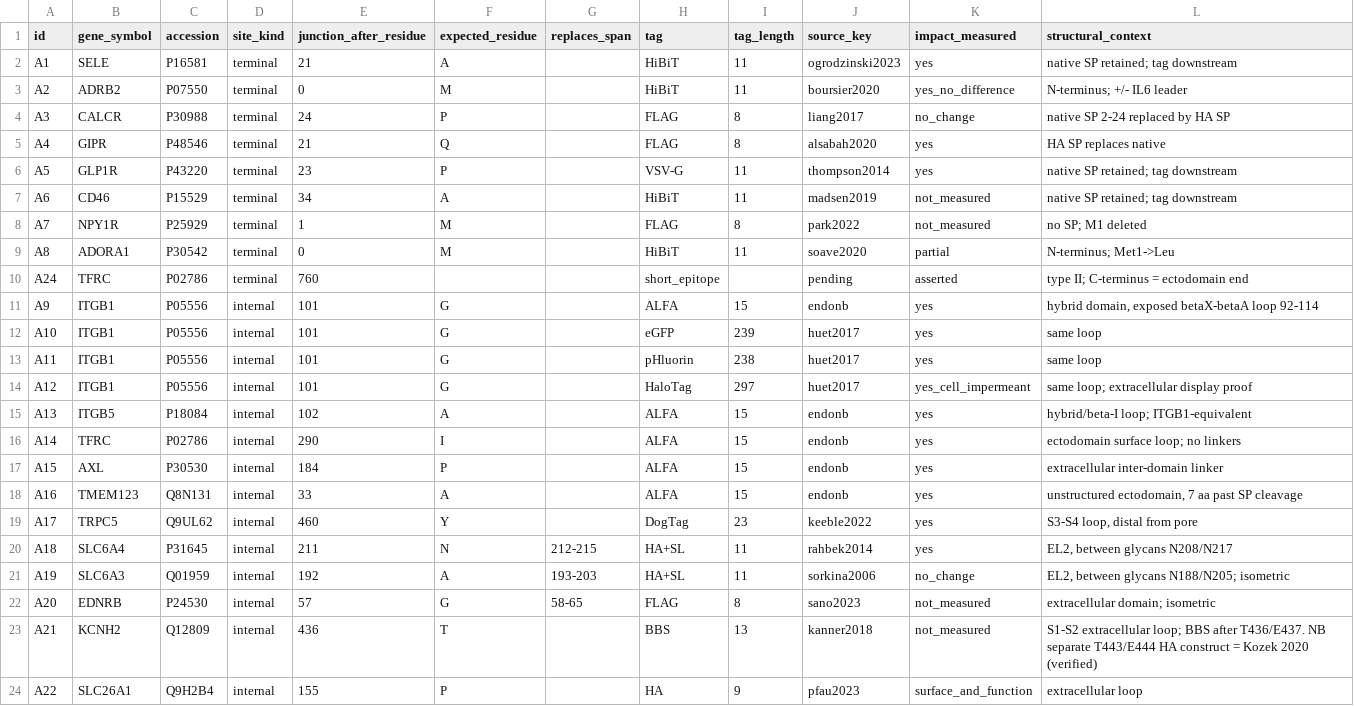
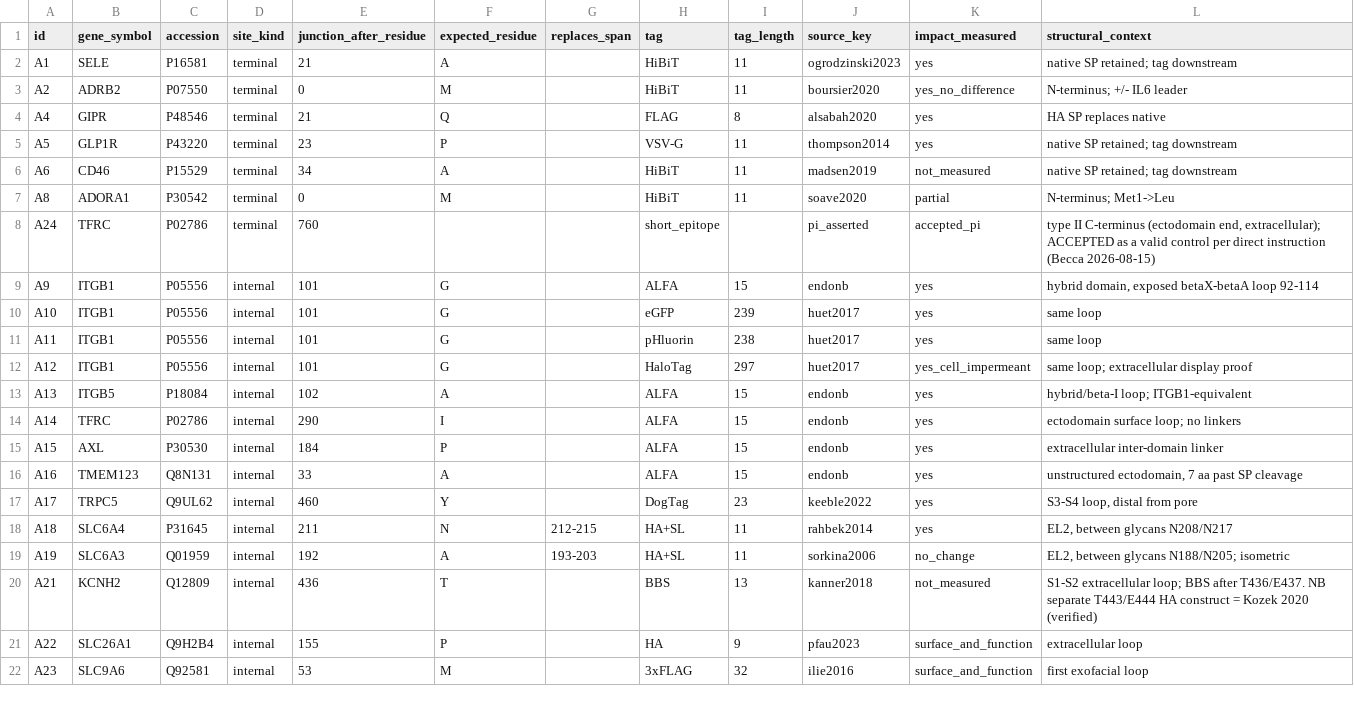
Before and after one commit to Deliverome-Project/accessible-surfaceome, a TSV file: data/tag_sites/positive_controls.tsv, drawn as a sheet; only a part is shown; the shorter side is filled out with more unchanged rows.

Commit message:
data(tag-sites): PI review — drop purification-only controls (A3/A7/A20), accept A24; diagnose misses
Removed A3 CALCR, A7 NPY1R, A20 EDNRB (cryo-EM constructs; FLAG is an affinity/3C
purification tag, not a validated surface tag). A24 TFRC C-term ACCEPTED per direct
instruction (pi_asserted). 37 -> 34 controls. Miss root-cause diagnosed: both SLC6A4
N211 and ANO1 H374 are the 3D-feature veto firing near glycosites/disulfides (SLC6A4
6.7A from N208/N217 + buried; ANO1 8.8A from ECL1 disulfides). HTML report regenerated.

```diff
--- a/data/tag_sites/positive_controls.tsv
+++ b/data/tag_sites/positive_controls.tsv
@@ -3,3 +3,2 @@ A1	SELE	P16581	terminal	21	A		HiBiT	11	ogrodzinski2023	yes	native SP retained; t
 A2	ADRB2	P07550	terminal	0	M		HiBiT	11	boursier2020	yes_no_difference	N-terminus; +/- IL6 leader
-A3	CALCR	P30988	terminal	24	P		FLAG	8	liang2017	no_change	native SP 2-24 replaced by HA SP
 A4	GIPR	P48546	terminal	21	Q		FLAG	8	alsabah2020	yes	HA SP replaces native
@@ -7,5 +6,4 @@ A5	GLP1R	P43220	terminal	23	P		VSV-G	11	thompson2014	yes	native SP retained; tag
 A6	CD46	P15529	terminal	34	A		HiBiT	11	madsen2019	not_measured	native SP retained; tag downstream
-A7	NPY1R	P25929	terminal	1	M		FLAG	8	park2022	not_measured	no SP; M1 deleted
 A8	ADORA1	P30542	terminal	0	M		HiBiT	11	soave2020	partial	N-terminus; Met1->Leu
-A24	TFRC	P02786	terminal	760			short_epitope		pending	asserted	type II; C-terminus = ectodomain end
+A24	TFRC	P02786	terminal	760			short_epitope		pi_asserted	accepted_pi	type II C-terminus (ectodomain end, extracellular); ACCEPTED as a valid control per direct instruction (Becca 2026-08-15)
 A9	ITGB1	P05556	internal	101	G		ALFA	15	endonb	yes	hybrid domain, exposed betaX-betaA loop 92-114
@@ -21,3 +19,2 @@ A18	SLC6A4	P31645	internal	211	N	212-215	HA+SL	11	rahbek2014	yes	EL2, between gl
 A19	SLC6A3	Q01959	internal	192	A	193-203	HA+SL	11	sorkina2006	no_change	EL2, between glycans N188/N205; isometric
-A20	EDNRB	P24530	internal	57	G	58-65	FLAG	8	sano2023	not_measured	extracellular domain; isometric
 A21	KCNH2	Q12809	internal	436	T		BBS	13	kanner2018	not_measured	S1-S2 extracellular loop; BBS after T436/E437. NB separate T443/E444 HA construct = Kozek 2020 (verified)
```
Also changed, not shown: 2 other files.
